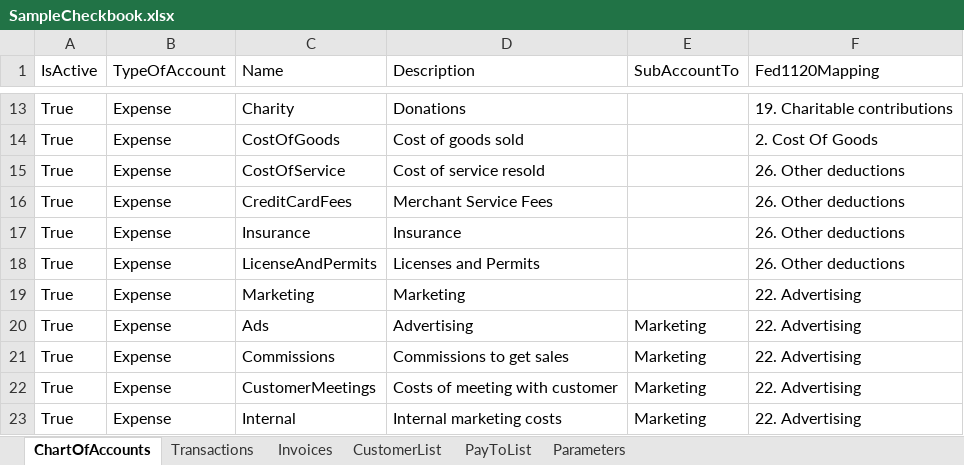
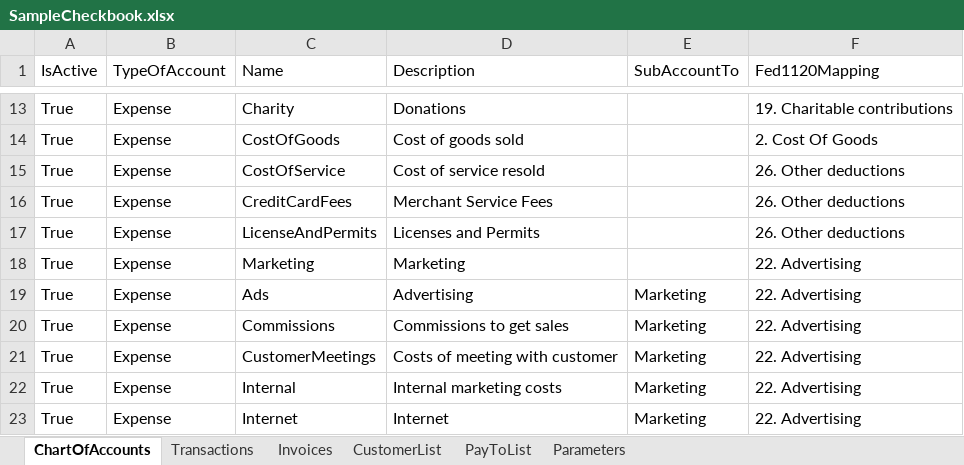
Before and after one commit to PrairieTrailDave/SmallBusinessCheckbookWithInvoicing, an Excel workbook: SampleCheckbook.xlsx, sheet ChartOfAccounts, drawn as a sheet; only a part is shown, gaps mark what is left out; the shorter side is filled out with more unchanged rows; values as stored, in another font and other column widths than the file's, no borders; the diff names each change by its address in the sheet, - before the commit and + after, or states it on an @@ line.

```diff
--- a/SampleCheckbook.xlsx (sheet ChartOfAccounts)
+++ b/SampleCheckbook.xlsx (sheet ChartOfAccounts)
-row 17: True | Expense | Insurance | Insurance |  | 26. Other deductions
```
Also changed, not shown: 9 other files.
